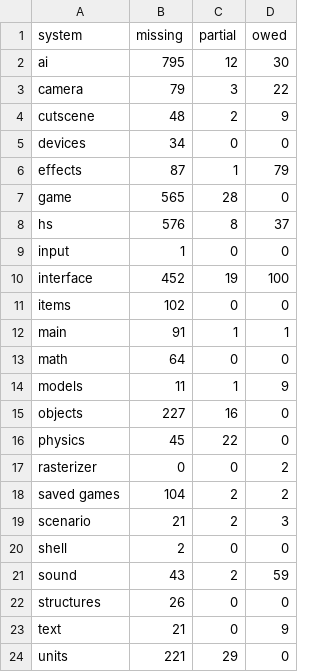
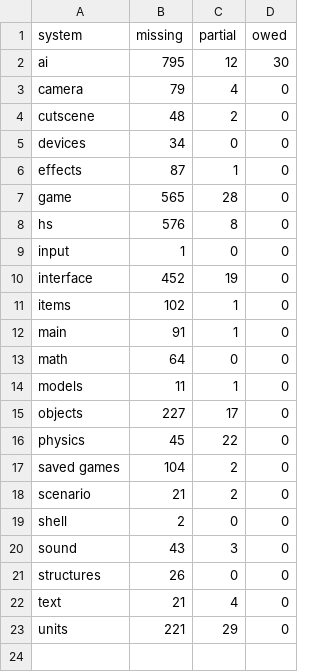
Before and after one commit to PardusEidolon/OpenCE, a TSV file: engine/census/ratchet.tsv, drawn as a sheet.

```diff
--- a/engine/census/ratchet.tsv
+++ b/engine/census/ratchet.tsv
@@ -2,23 +2,22 @@ system	missing	partial	owed
 ai	795	12	30
-camera	79	3	22
-cutscene	48	2	9
+camera	79	4	0
+cutscene	48	2	0
 devices	34	0	0
-effects	87	1	79
+effects	87	1	0
 game	565	28	0
-hs	576	8	37
+hs	576	8	0
 input	1	0	0
-interface	452	19	100
-items	102	0	0
-main	91	1	1
+interface	452	19	0
+items	102	1	0
+main	91	1	0
 math	64	0	0
-models	11	1	9
-objects	227	16	0
+models	11	1	0
+objects	227	17	0
 physics	45	22	0
-rasterizer	0	0	2
-saved games	104	2	2
-scenario	21	2	3
+saved games	104	2	0
+scenario	21	2	0
 shell	2	0	0
-sound	43	2	59
+sound	43	3	0
 structures	26	0	0
-text	21	0	9
+text	21	4	0
 units	221	29	0
```
Also changed, not shown: 4 other files.
